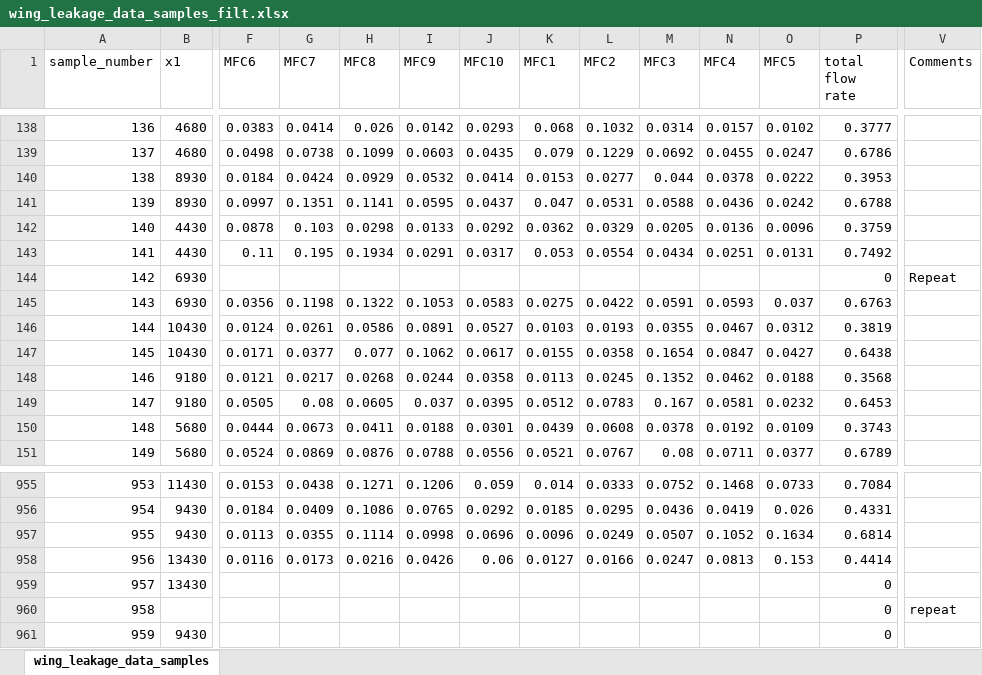
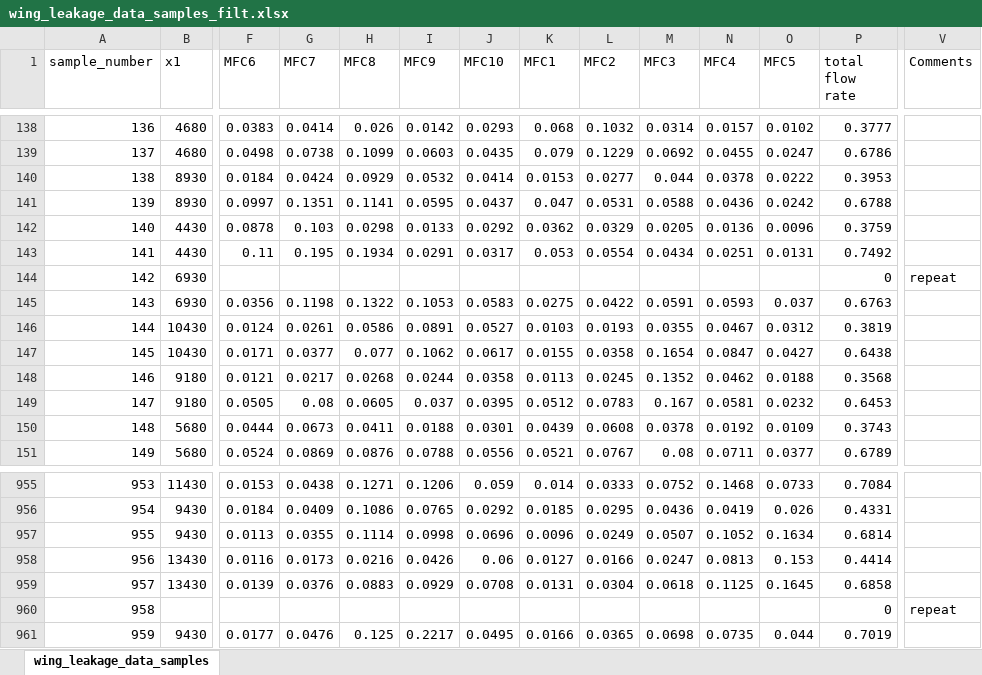
Before and after one commit to sreeragvn/Student-Project-leakage_detection, an Excel workbook: data_acquisition/wing_leakage_data_samples_filt.xlsx, sheet wing_leakage_data_samples, drawn as a sheet; only a part is shown, gaps mark what is left out; values as stored, in another font and other column widths than the file's, no borders; the diff covers the shown part only; the diff names each change by its address in the sheet, - before the commit and + after, or states it on an @@ line.

```diff
--- a/data_acquisition/wing_leakage_data_samples_filt.xlsx (sheet wing_leakage_data_samples)
+++ b/data_acquisition/wing_leakage_data_samples_filt.xlsx (sheet wing_leakage_data_samples)
-V144 (Comments): Repeat
+V144 (Comments): repeat
-F959 (MFC6): (empty)
+F959 (MFC6): 0.0139
-G959 (MFC7): (empty)
+G959 (MFC7): 0.0376
-H959 (MFC8): (empty)
+H959 (MFC8): 0.0883
-I959 (MFC9): (empty)
+I959 (MFC9): 0.0929
-J959 (MFC10): (empty)
+J959 (MFC10): 0.0708
-K959 (MFC1): (empty)
+K959 (MFC1): 0.0131
-L959 (MFC2): (empty)
+L959 (MFC2): 0.0304
-M959 (MFC3): (empty)
+M959 (MFC3): 0.0618
-N959 (MFC4): (empty)
+N959 (MFC4): 0.1125
-O959 (MFC5): (empty)
+O959 (MFC5): 0.1645
-P959 (total flow rate): 0
+P959 (total flow rate): 0.6858
-F961 (MFC6): (empty)
+F961 (MFC6): 0.0177
-G961 (MFC7): (empty)
+G961 (MFC7): 0.0476
-H961 (MFC8): (empty)
+H961 (MFC8): 0.125
-I961 (MFC9): (empty)
+I961 (MFC9): 0.2217
-J961 (MFC10): (empty)
+J961 (MFC10): 0.0495
-K961 (MFC1): (empty)
+K961 (MFC1): 0.0166
-L961 (MFC2): (empty)
+L961 (MFC2): 0.0365
-M961 (MFC3): (empty)
+M961 (MFC3): 0.0698
-N961 (MFC4): (empty)
+N961 (MFC4): 0.0735
-O961 (MFC5): (empty)
+O961 (MFC5): 0.044
-P961 (total flow rate): 0
+P961 (total flow rate): 0.7019
```
Also changed, not shown: 49 edited cells elsewhere in this sheet, 10 other files.
